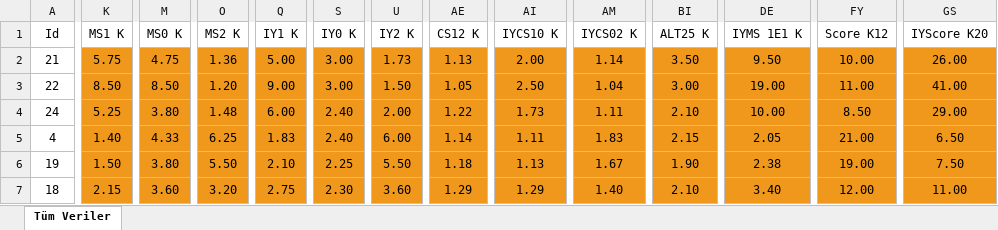
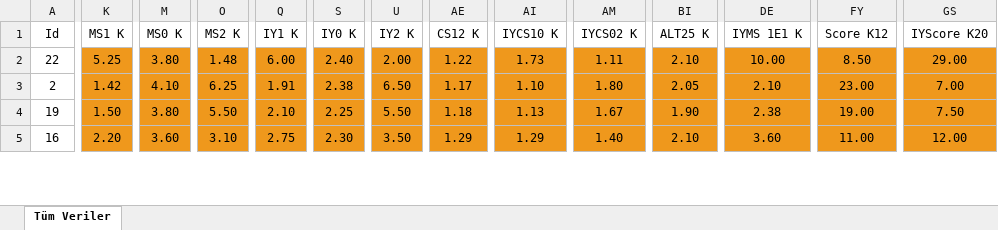
Before and after one commit to camelbox27-lab/oddsy-data, an Excel workbook: bet365/04112026.xlsx, sheet Tüm Veriler, drawn as a sheet; only a part is shown, gaps mark what is left out; values as stored, in another font and other column widths than the file's, no borders; table styles not drawn; removed rows and columns are numbered as before the commit, all else as after; rows hold the shown columns only; the diff covers the shown part only; the diff names each change by its address in the sheet, - before the commit and + after, or states it on an @@ line.

```diff
--- a/bet365/04112026.xlsx (sheet Tüm Veriler)
+++ b/bet365/04112026.xlsx (sheet Tüm Veriler)
-row 2: 21 | 5.75 | 4.75 | 1.36 | 5.00 | 3.00 | 1.73 | 1.13 | 2.00 | 1.14 | 3.50 | 9.50 | 10.00 | 26.00
-row 3: 22 | 8.50 | 8.50 | 1.20 | 9.00 | 3.00 | 1.50 | 1.05 | 2.50 | 1.04 | 3.00 | 19.00 | 11.00 | 41.00
-A2 (Id): 24
+A2 (Id): 22
-A3 (Id): 4
+A3 (Id): 2
-K3 (MS1 K): 1.40
+K3 (MS1 K): 1.42
-M3 (MS0 K): 4.33
+M3 (MS0 K): 4.10
-Q3 (IY1 K): 1.83
+Q3 (IY1 K): 1.91
-S3 (IY0 K): 2.40
+S3 (IY0 K): 2.38
-U3 (IY2 K): 6.00
+U3 (IY2 K): 6.50
-AE3 (CS12 K): 1.14
+AE3 (CS12 K): 1.17
-AI3 (IYCS10 K): 1.11
+AI3 (IYCS10 K): 1.10
-AM3 (IYCS02 K): 1.83
+AM3 (IYCS02 K): 1.80
-BI3 (ALT25 K): 2.15
+BI3 (ALT25 K): 2.05
-DE3 (IYMS 1E1 K): 2.05
+DE3 (IYMS 1E1 K): 2.10
-FY3 (Score K12): 21.00
+FY3 (Score K12): 23.00
-GS3 (IYScore K20): 6.50
+GS3 (IYScore K20): 7.00
-A5 (Id): 18
+A5 (Id): 16
-K5 (MS1 K): 2.15
+K5 (MS1 K): 2.20
-O5 (MS2 K): 3.20
+O5 (MS2 K): 3.10
-U5 (IY2 K): 3.60
+U5 (IY2 K): 3.50
-DE5 (IYMS 1E1 K): 3.40
+DE5 (IYMS 1E1 K): 3.60
-FY5 (Score K12): 12.00
+FY5 (Score K12): 11.00
-GS5 (IYScore K20): 11.00
+GS5 (IYScore K20): 12.00
```
Also changed, not shown: 2 added rows, 2 removed rows and 776 edited cells elsewhere in this sheet, iddaa/gunluk/gunlukmaclar.xlsx, 3 other files.
